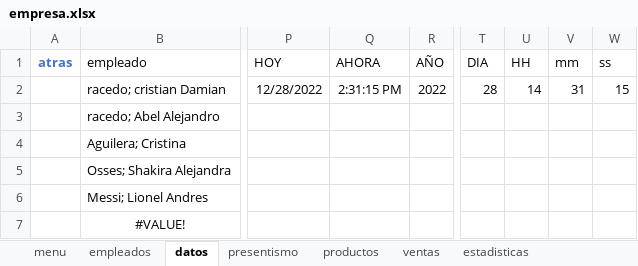
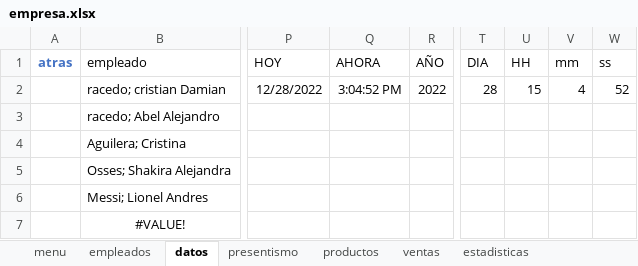
Before and after one commit to C215714N/EducacionIT, an Excel workbook: empresa.xlsx, sheet datos, drawn as a sheet; only a part is shown, gaps mark what is left out; values as stored, in another font and other column widths than the file's, no borders; charts and pictures and conditional formats and table styles not drawn; the diff names each change by its address in the sheet, - before the commit and + after, or states it on an @@ line.

```diff
--- a/empresa.xlsx (sheet datos)
+++ b/empresa.xlsx (sheet datos)
-Q2 (AHORA): 2:31:15 PM
+Q2 (AHORA): 3:04:52 PM
-U2 (HH): 14
+U2 (HH): 15
-V2 (mm): 31
+V2 (mm): 4
-W2 (ss): 15
+W2 (ss): 52
```
Also changed, not shown: charts or pictures.
